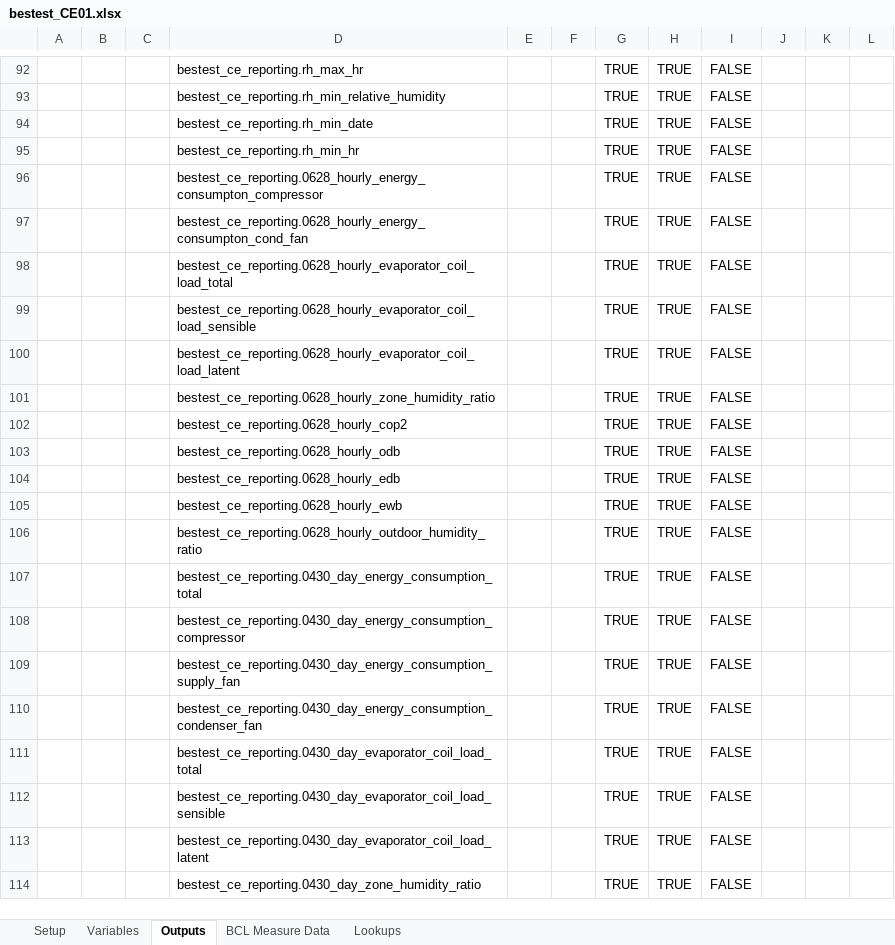
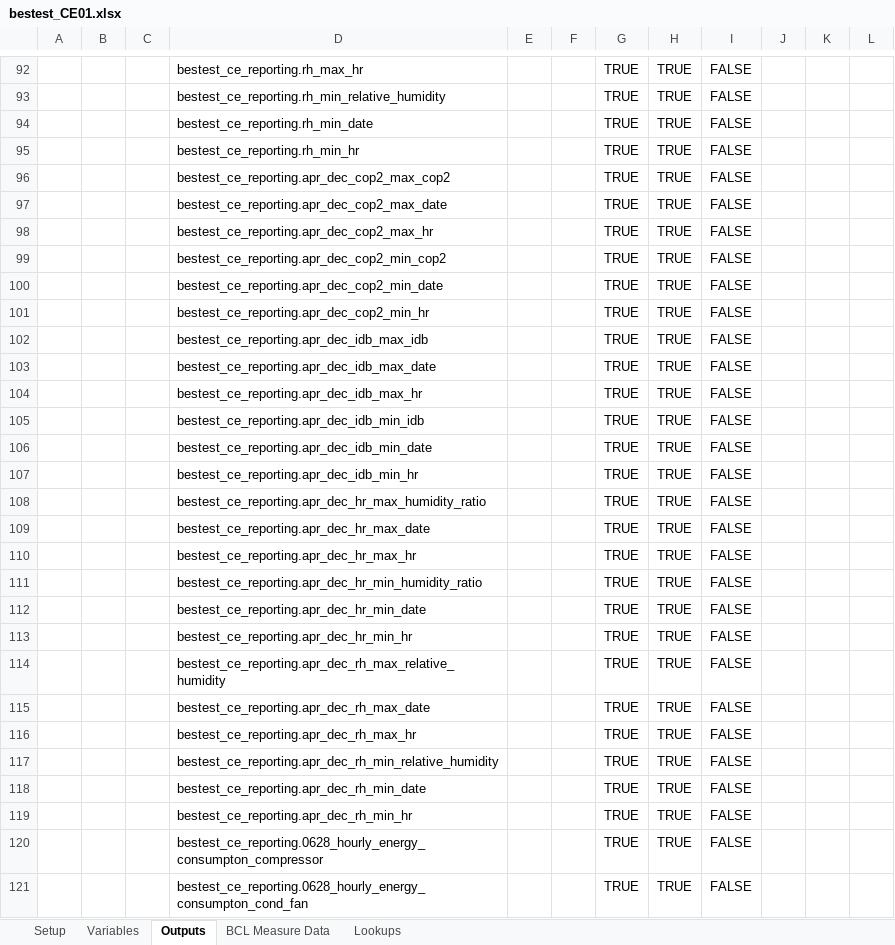
Before and after one commit to NREL/BESTEST-GSR-ARCHIVE, an Excel workbook: integration_testing/projects/bestest_CE01.xlsx, sheet Outputs, drawn as a sheet; only a part is shown, gaps mark what is left out; the shorter side is filled out with more unchanged rows; values as stored, in another font and other column widths than the file's, no borders; the diff names each change by its address in the sheet, - before the commit and + after, or states it on an @@ line.

Commit message:
5-3B min/max table with date and hour
Need to go back and add April-Dec values for 5xx cases

```diff
--- a/integration_testing/projects/bestest_CE01.xlsx (sheet Outputs)
+++ b/integration_testing/projects/bestest_CE01.xlsx (sheet Outputs)
+row 96:  |  |  | bestest_ce_reporting.apr_dec_cop2_max_cop2 |  |  | TRUE | TRUE | FALSE
+row 97:  |  |  | bestest_ce_reporting.apr_dec_cop2_max_date |  |  | TRUE | TRUE | FALSE
+row 98:  |  |  | bestest_ce_reporting.apr_dec_cop2_max_hr |  |  | TRUE | TRUE | FALSE
+row 99:  |  |  | bestest_ce_reporting.apr_dec_cop2_min_cop2 |  |  | TRUE | TRUE | FALSE
+row 100:  |  |  | bestest_ce_reporting.apr_dec_cop2_min_date |  |  | TRUE | TRUE | FALSE
+row 101:  |  |  | bestest_ce_reporting.apr_dec_cop2_min_hr |  |  | TRUE | TRUE | FALSE
+row 102:  |  |  | bestest_ce_reporting.apr_dec_idb_max_idb |  |  | TRUE | TRUE | FALSE
+row 103:  |  |  | bestest_ce_reporting.apr_dec_idb_max_date |  |  | TRUE | TRUE | FALSE
+row 104:  |  |  | bestest_ce_reporting.apr_dec_idb_max_hr |  |  | TRUE | TRUE | FALSE
+row 105:  |  |  | bestest_ce_reporting.apr_dec_idb_min_idb |  |  | TRUE | TRUE | FALSE
+row 106:  |  |  | bestest_ce_reporting.apr_dec_idb_min_date |  |  | TRUE | TRUE | FALSE
+row 107:  |  |  | bestest_ce_reporting.apr_dec_idb_min_hr |  |  | TRUE | TRUE | FALSE
+row 108:  |  |  | bestest_ce_reporting.apr_dec_hr_max_humidity_ratio |  |  | TRUE | TRUE | FALSE
+row 109:  |  |  | bestest_ce_reporting.apr_dec_hr_max_date |  |  | TRUE | TRUE | FALSE
+row 110:  |  |  | bestest_ce_reporting.apr_dec_hr_max_hr |  |  | TRUE | TRUE | FALSE
+row 111:  |  |  | bestest_ce_reporting.apr_dec_hr_min_humidity_ratio |  |  | TRUE | TRUE | FALSE
+row 112:  |  |  | bestest_ce_reporting.apr_dec_hr_min_date |  |  | TRUE | TRUE | FALSE
+row 113:  |  |  | bestest_ce_reporting.apr_dec_hr_min_hr |  |  | TRUE | TRUE | FALSE
+row 114:  |  |  | bestest_ce_reporting.apr_dec_rh_max_relative_humidity |  |  | TRUE | TRUE | FALSE
+row 115:  |  |  | bestest_ce_reporting.apr_dec_rh_max_date |  |  | TRUE | TRUE | FALSE
+row 116:  |  |  | bestest_ce_reporting.apr_dec_rh_max_hr |  |  | TRUE | TRUE | FALSE
+row 117:  |  |  | bestest_ce_reporting.apr_dec_rh_min_relative_humidity |  |  | TRUE | TRUE | FALSE
+row 118:  |  |  | bestest_ce_reporting.apr_dec_rh_min_date |  |  | TRUE | TRUE | FALSE
+row 119:  |  |  | bestest_ce_reporting.apr_dec_rh_min_hr |  |  | TRUE | TRUE | FALSE
```
Also changed, not shown: sheet Setup, results/RESULTS5-3A.xlsx, 6 other files.
